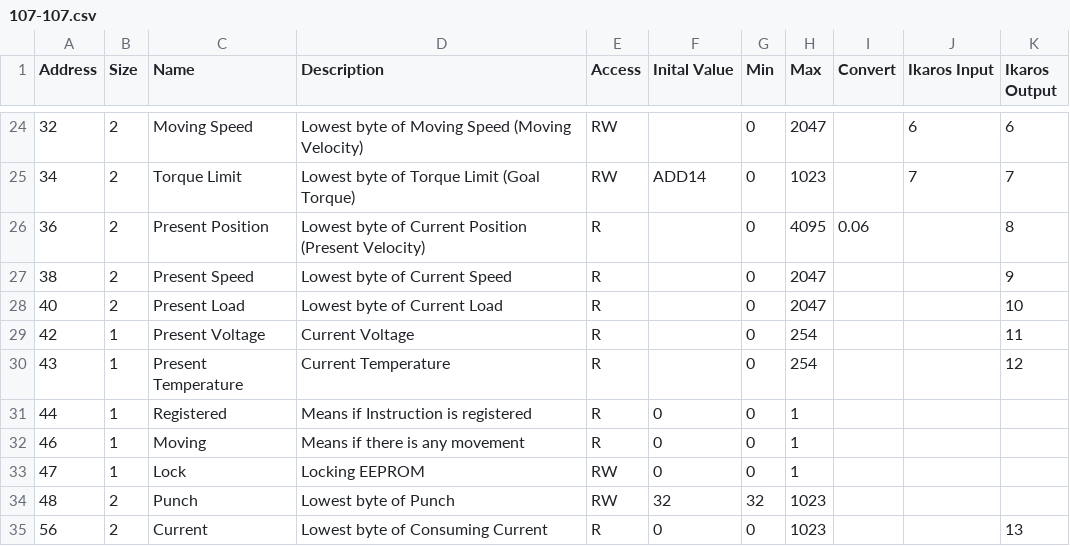
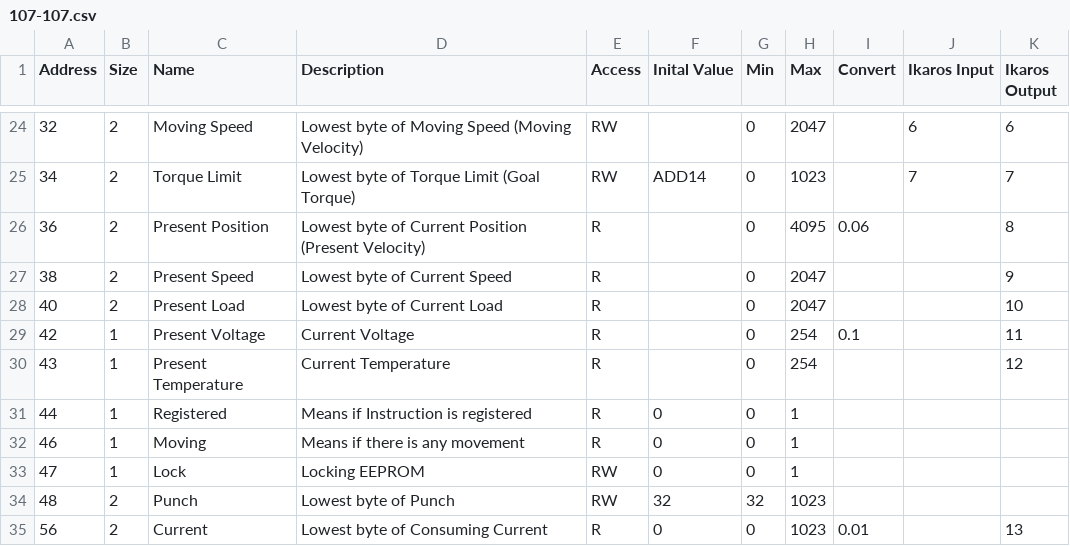
Before and after one commit to ikaros-project/ikaros, a CSV file: Source/Modules/RobotModules/Dynamixel/DynamixelControlTables/107-107.csv, drawn as a sheet; only a part is shown, gaps mark what is left out.

```diff
--- a/Source/Modules/RobotModules/Dynamixel/DynamixelControlTables/107-107.csv
+++ b/Source/Modules/RobotModules/Dynamixel/DynamixelControlTables/107-107.csv
@@ -28,3 +28,3 @@ Address;Size;Name;Description;Access;Inital Value;Min;Max;Convert;Ikaros Input;I
 40;2;Present Load;Lowest byte of Current Load;R;;0;2047;;;10
-42;1;Present Voltage;Current Voltage;R;;0;254;;;11
+42;1;Present Voltage;Current Voltage;R;;0;254;0.1;;11
 43;1;Present Temperature;Current Temperature;R;;0;254;;;12
@@ -34,2 +34,2 @@ Address;Size;Name;Description;Access;Inital Value;Min;Max;Convert;Ikaros Input;I
 48;2;Punch;Lowest byte of Punch;RW;32;32;1023;;;
-56;2;Current;Lowest byte of Consuming Current;R;0;0;1023;;;13
+56;2;Current;Lowest byte of Consuming Current;R;0;0;1023;0.01;;13
```
Also changed, not shown: Source/Modules/RobotModules/Dynamixel/DynamixelControlTables/310-310.csv, Source/Modules/RobotModules/Dynamixel/DynamixelControlTables/320-320.csv, 1 other file.
